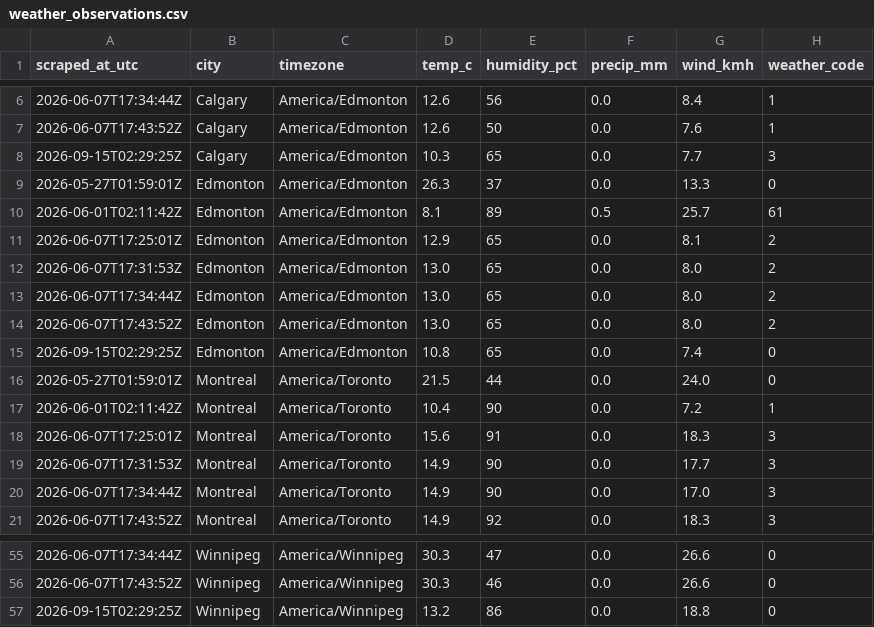
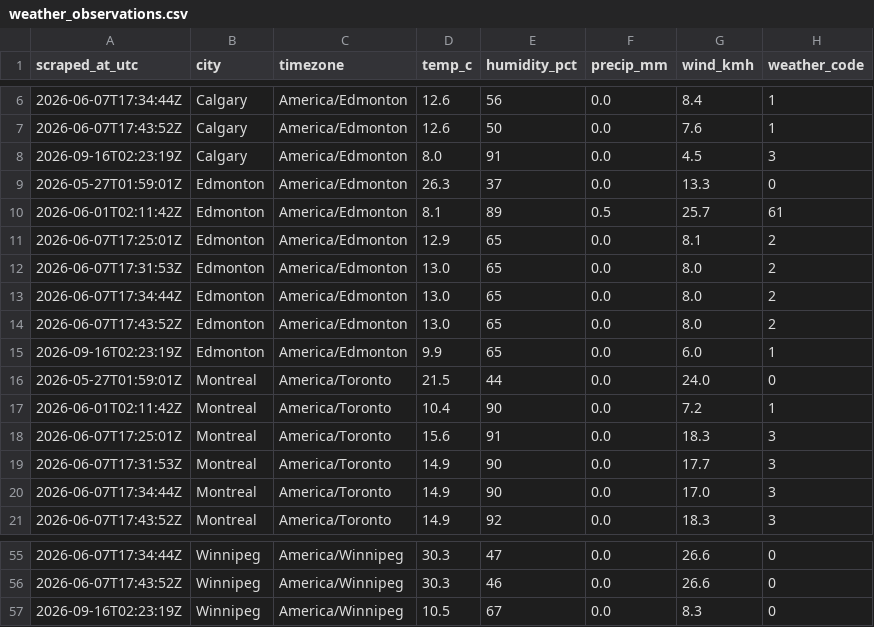
Before and after one commit to imran-ahmed377/weathertracker-ai, a CSV file: output/weather_observations.csv, drawn as a sheet; only a part is shown, gaps mark what is left out; the diff covers the shown part only.

```diff
--- a/output/weather_observations.csv
+++ b/output/weather_observations.csv
@@ -7,3 +7,3 @@ scraped_at_utc,city,timezone,temp_c,humidity_pct,precip_mm,wind_kmh,weather_code
 2026-06-07T17:43:52Z,Calgary,America/Edmonton,12.6,50,0.0,7.6,1
-2026-09-15T02:29:25Z,Calgary,America/Edmonton,10.3,65,0.0,7.7,3
+2026-09-16T02:23:19Z,Calgary,America/Edmonton,8.0,91,0.0,4.5,3
 2026-05-27T01:59:01Z,Edmonton,America/Edmonton,26.3,37,0.0,13.3,0
@@ -14,3 +14,3 @@ scraped_at_utc,city,timezone,temp_c,humidity_pct,precip_mm,wind_kmh,weather_code
 2026-06-07T17:43:52Z,Edmonton,America/Edmonton,13.0,65,0.0,8.0,2
-2026-09-15T02:29:25Z,Edmonton,America/Edmonton,10.8,65,0.0,7.4,0
+2026-09-16T02:23:19Z,Edmonton,America/Edmonton,9.9,65,0.0,6.0,1
 2026-05-27T01:59:01Z,Montreal,America/Toronto,21.5,44,0.0,24.0,0
@@ -56,2 +56,2 @@ scraped_at_utc,city,timezone,temp_c,humidity_pct,precip_mm,wind_kmh,weather_code
 2026-06-07T17:43:52Z,Winnipeg,America/Winnipeg,30.3,46,0.0,26.6,0
-2026-09-15T02:29:25Z,Winnipeg,America/Winnipeg,13.2,86,0.0,18.8,0
+2026-09-16T02:23:19Z,Winnipeg,America/Winnipeg,10.5,67,0.0,8.3,0
```
Also changed, not shown: 5 added rows and 5 removed rows elsewhere in this file, output/weather_daily.csv, 1 other file.
